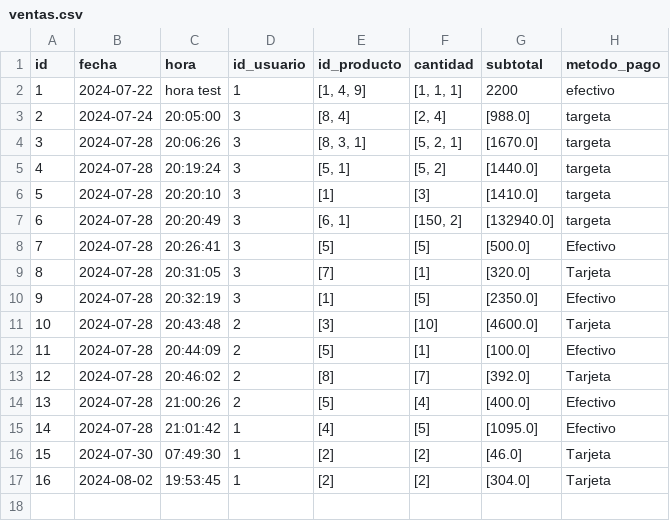
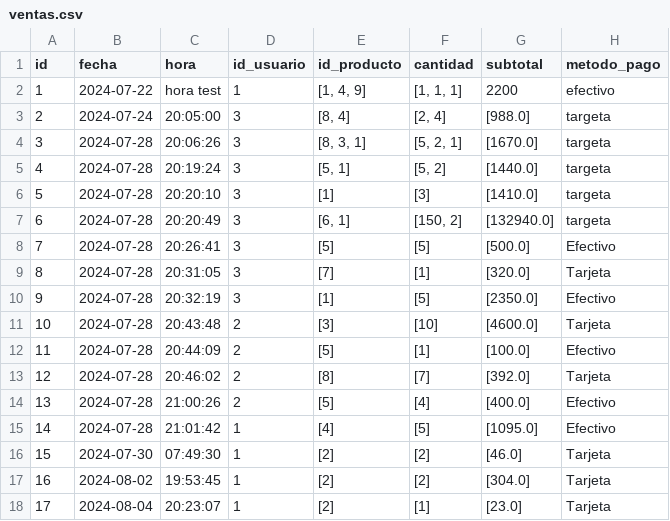
Before and after one commit to brianpm141/ComerciaizadoraDeAlimentos, a CSV file: Archivos/ventas.csv, drawn as a sheet.

```diff
--- a/Archivos/ventas.csv
+++ b/Archivos/ventas.csv
@@ -17 +17,2 @@ id,fecha,hora,id_usuario,id_producto,cantidad,subtotal,metodo_pago
 16,2024-08-02,19:53:45,1,[2],[2],[304.0],Tarjeta
+17,2024-08-04,20:23:07,1,[2],[1],[23.0],Tarjeta
```
Also changed, not shown: Archivos/productos.csv, Archivos/registros.csv, 7 other files.
